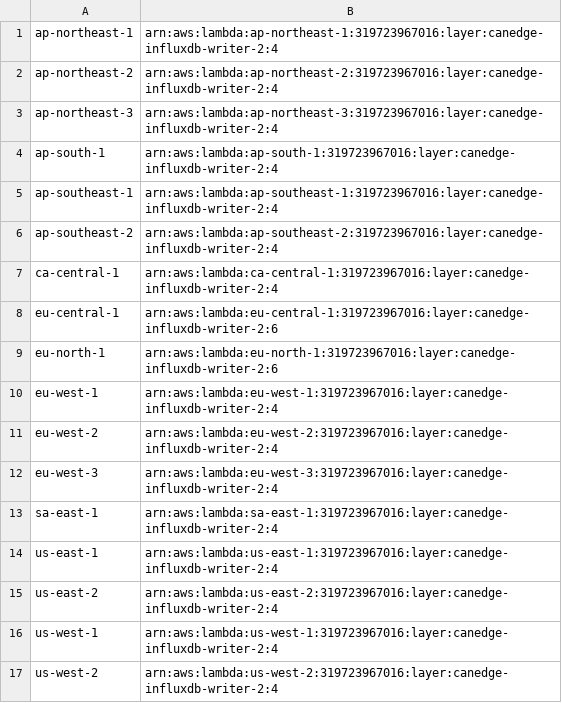
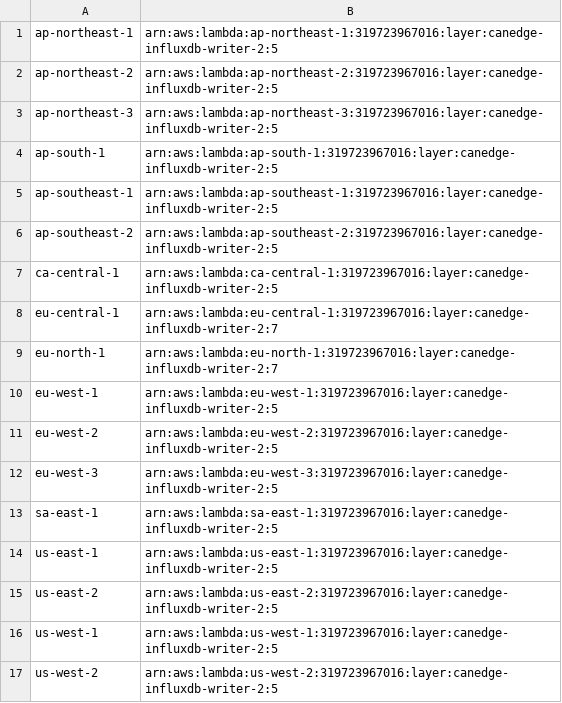
Before and after one commit to CSS-Electronics/canedge-influxdb-writer, a CSV file: deploy-aws-lambda/arn-layers/lambda_layer_arns.csv, drawn as a sheet.

Commit message:
Updated can_decoder to properly handle duplicate timestamps in the raw dataframe index. Also updated ARN layers.

```diff
--- a/deploy-aws-lambda/arn-layers/lambda_layer_arns.csv
+++ b/deploy-aws-lambda/arn-layers/lambda_layer_arns.csv
@@ -1,17 +1,17 @@
-ap-northeast-1,arn:aws:lambda:ap-northeast-1:319723967016:layer:canedge-influxdb-writer-2:4
-ap-northeast-2,arn:aws:lambda:ap-northeast-2:319723967016:layer:canedge-influxdb-writer-2:4
-ap-northeast-3,arn:aws:lambda:ap-northeast-3:319723967016:layer:canedge-influxdb-writer-2:4
-ap-south-1,arn:aws:lambda:ap-south-1:319723967016:layer:canedge-influxdb-writer-2:4
-ap-southeast-1,arn:aws:lambda:ap-southeast-1:319723967016:layer:canedge-influxdb-writer-2:4
-ap-southeast-2,arn:aws:lambda:ap-southeast-2:319723967016:layer:canedge-influxdb-writer-2:4
-ca-central-1,arn:aws:lambda:ca-central-1:319723967016:layer:canedge-influxdb-writer-2:4
-eu-central-1,arn:aws:lambda:eu-central-1:319723967016:layer:canedge-influxdb-writer-2:6
-eu-north-1,arn:aws:lambda:eu-north-1:319723967016:layer:canedge-influxdb-writer-2:6
-eu-west-1,arn:aws:lambda:eu-west-1:319723967016:layer:canedge-influxdb-writer-2:4
-eu-west-2,arn:aws:lambda:eu-west-2:319723967016:layer:canedge-influxdb-writer-2:4
-eu-west-3,arn:aws:lambda:eu-west-3:319723967016:layer:canedge-influxdb-writer-2:4
-sa-east-1,arn:aws:lambda:sa-east-1:319723967016:layer:canedge-influxdb-writer-2:4
-us-east-1,arn:aws:lambda:us-east-1:319723967016:layer:canedge-influxdb-writer-2:4
-us-east-2,arn:aws:lambda:us-east-2:319723967016:layer:canedge-influxdb-writer-2:4
-us-west-1,arn:aws:lambda:us-west-1:319723967016:layer:canedge-influxdb-writer-2:4
-us-west-2,arn:aws:lambda:us-west-2:319723967016:layer:canedge-influxdb-writer-2:4
+ap-northeast-1,arn:aws:lambda:ap-northeast-1:319723967016:layer:canedge-influxdb-writer-2:5
+ap-northeast-2,arn:aws:lambda:ap-northeast-2:319723967016:layer:canedge-influxdb-writer-2:5
+ap-northeast-3,arn:aws:lambda:ap-northeast-3:319723967016:layer:canedge-influxdb-writer-2:5
+ap-south-1,arn:aws:lambda:ap-south-1:319723967016:layer:canedge-influxdb-writer-2:5
+ap-southeast-1,arn:aws:lambda:ap-southeast-1:319723967016:layer:canedge-influxdb-writer-2:5
+ap-southeast-2,arn:aws:lambda:ap-southeast-2:319723967016:layer:canedge-influxdb-writer-2:5
+ca-central-1,arn:aws:lambda:ca-central-1:319723967016:layer:canedge-influxdb-writer-2:5
+eu-central-1,arn:aws:lambda:eu-central-1:319723967016:layer:canedge-influxdb-writer-2:7
+eu-north-1,arn:aws:lambda:eu-north-1:319723967016:layer:canedge-influxdb-writer-2:7
+eu-west-1,arn:aws:lambda:eu-west-1:319723967016:layer:canedge-influxdb-writer-2:5
+eu-west-2,arn:aws:lambda:eu-west-2:319723967016:layer:canedge-influxdb-writer-2:5
+eu-west-3,arn:aws:lambda:eu-west-3:319723967016:layer:canedge-influxdb-writer-2:5
+sa-east-1,arn:aws:lambda:sa-east-1:319723967016:layer:canedge-influxdb-writer-2:5
+us-east-1,arn:aws:lambda:us-east-1:319723967016:layer:canedge-influxdb-writer-2:5
+us-east-2,arn:aws:lambda:us-east-2:319723967016:layer:canedge-influxdb-writer-2:5
+us-west-1,arn:aws:lambda:us-west-1:319723967016:layer:canedge-influxdb-writer-2:5
+us-west-2,arn:aws:lambda:us-west-2:319723967016:layer:canedge-influxdb-writer-2:5
```
Also changed, not shown: 1 other file.
